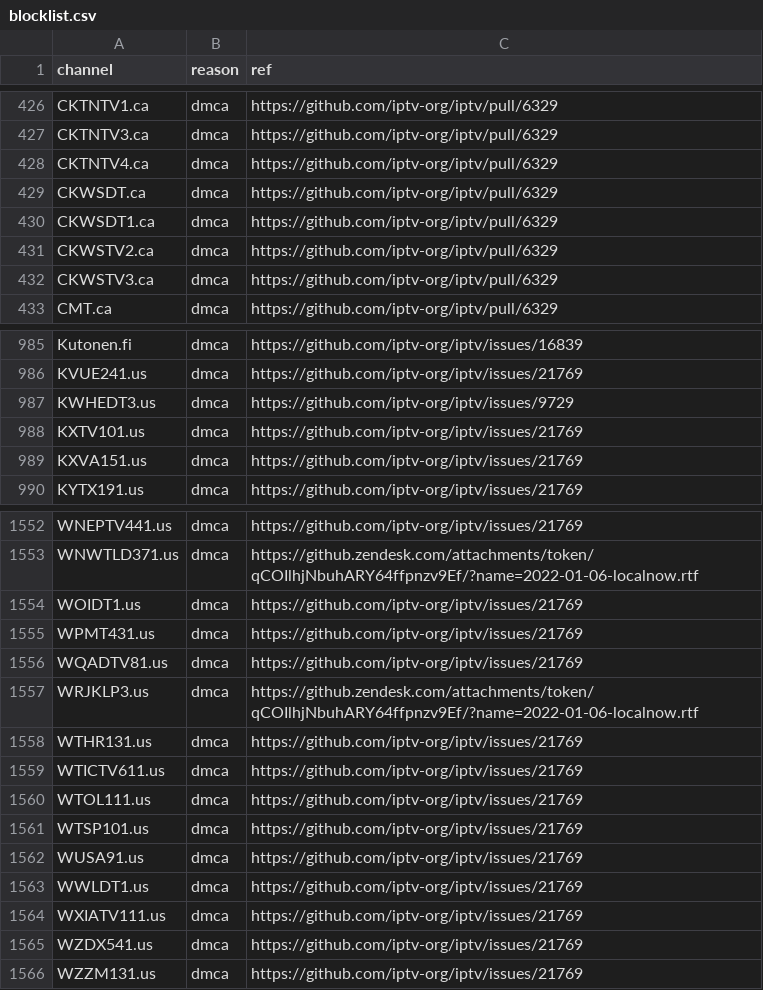
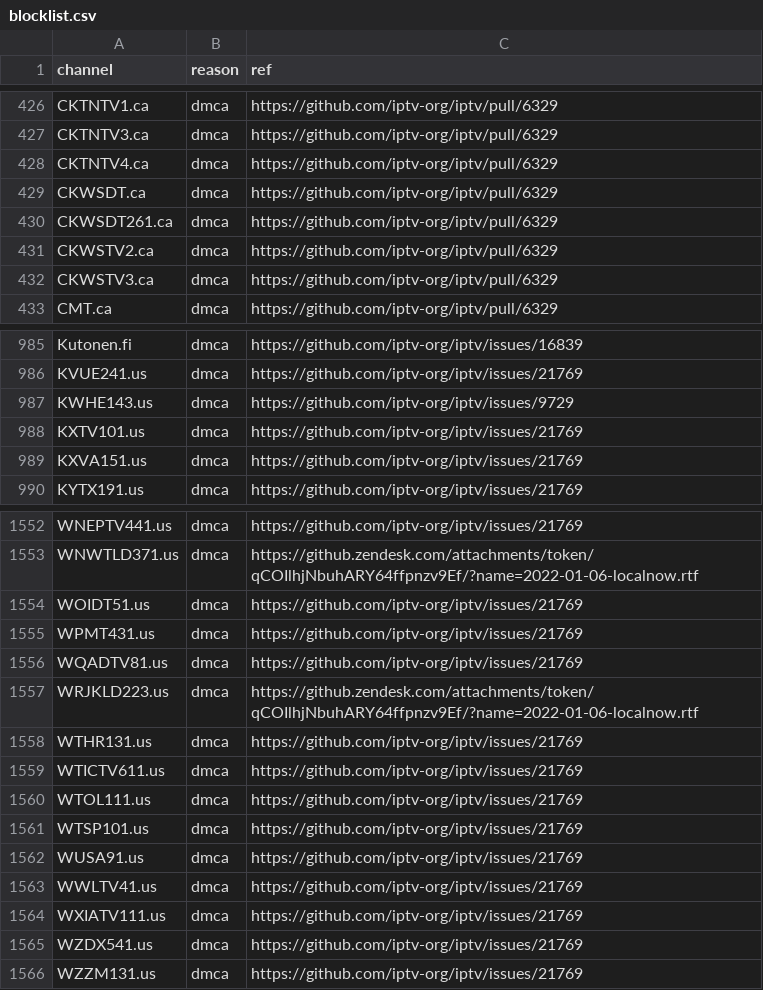
Before and after one commit to iptv-org/database, a CSV file: data/blocklist.csv, drawn as a sheet; only a part is shown, gaps mark what is left out.

Commit message:
Update data/

```diff
--- a/data/blocklist.csv
+++ b/data/blocklist.csv
@@ -429,3 +429,3 @@ CKTNTV4.ca,dmca,https://github.com/iptv-org/iptv/pull/6329
 CKWSDT.ca,dmca,https://github.com/iptv-org/iptv/pull/6329
-CKWSDT1.ca,dmca,https://github.com/iptv-org/iptv/pull/6329
+CKWSDT261.ca,dmca,https://github.com/iptv-org/iptv/pull/6329
 CKWSTV2.ca,dmca,https://github.com/iptv-org/iptv/pull/6329
@@ -986,3 +986,3 @@ Kutonen.fi,dmca,https://github.com/iptv-org/iptv/issues/16839
 KVUE241.us,dmca,https://github.com/iptv-org/iptv/issues/21769
-KWHEDT3.us,dmca,https://github.com/iptv-org/iptv/issues/9729
+KWHE143.us,dmca,https://github.com/iptv-org/iptv/issues/9729
 KXTV101.us,dmca,https://github.com/iptv-org/iptv/issues/21769
@@ -1553,6 +1553,6 @@ WNEPTV441.us,dmca,https://github.com/iptv-org/iptv/issues/21769
 WNWTLD371.us,dmca,https://github.zendesk.com/attachments/token/qCOIlhjNbuhARY64ffpnzv9Ef/?name=2022-01-06-localnow.rtf
-WOIDT1.us,dmca,https://github.com/iptv-org/iptv/issues/21769
+WOIDT51.us,dmca,https://github.com/iptv-org/iptv/issues/21769
 WPMT431.us,dmca,https://github.com/iptv-org/iptv/issues/21769
 WQADTV81.us,dmca,https://github.com/iptv-org/iptv/issues/21769
-WRJKLP3.us,dmca,https://github.zendesk.com/attachments/token/qCOIlhjNbuhARY64ffpnzv9Ef/?name=2022-01-06-localnow.rtf
+WRJKLD223.us,dmca,https://github.zendesk.com/attachments/token/qCOIlhjNbuhARY64ffpnzv9Ef/?name=2022-01-06-localnow.rtf
 WTHR131.us,dmca,https://github.com/iptv-org/iptv/issues/21769
@@ -1562,3 +1562,3 @@ WTSP101.us,dmca,https://github.com/iptv-org/iptv/issues/21769
 WUSA91.us,dmca,https://github.com/iptv-org/iptv/issues/21769
-WWLDT1.us,dmca,https://github.com/iptv-org/iptv/issues/21769
+WWLTV41.us,dmca,https://github.com/iptv-org/iptv/issues/21769
 WXIATV111.us,dmca,https://github.com/iptv-org/iptv/issues/21769
```
Also changed, not shown: 3 other files.
